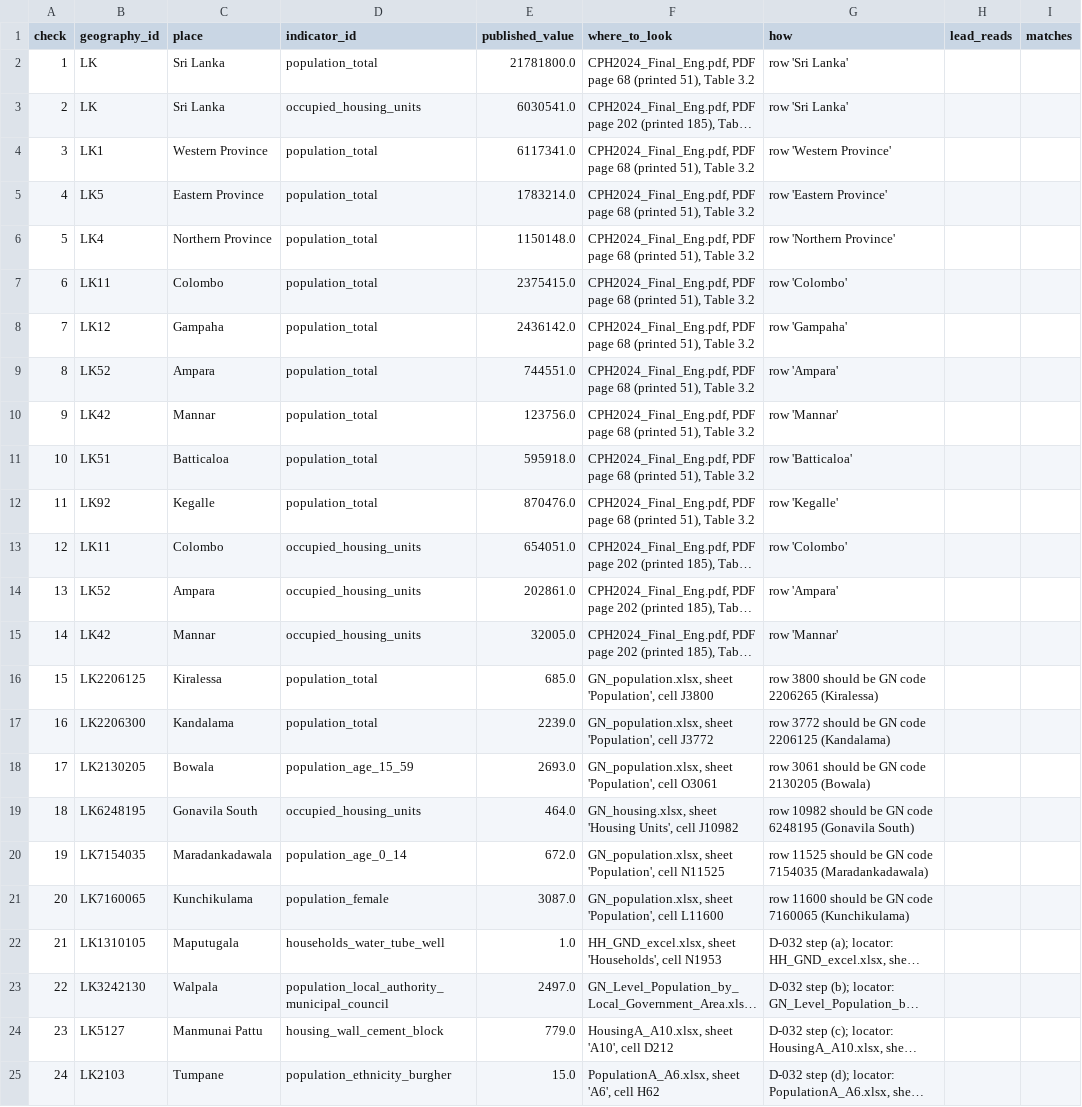
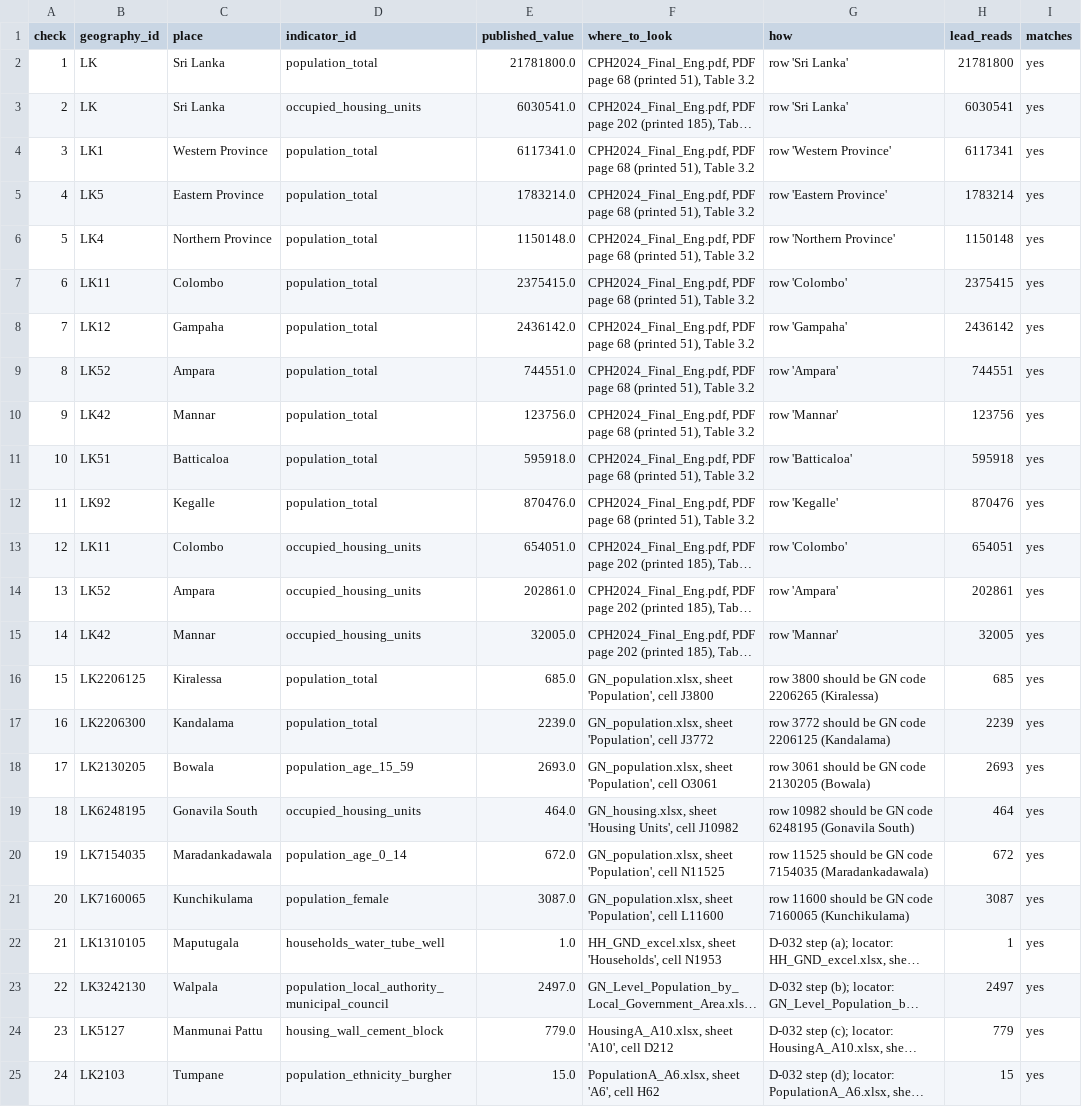
Before and after one commit to asithakuruppu/srilankafacts, a CSV file: docs/qa/q01-lead-sheet-v2026.11.10-preview.1.csv, drawn as a sheet; long unchanged cells end in …; the diff names each change by its address in the sheet, - before the commit and + after, or states it on an @@ line.

```diff
--- a/docs/qa/q01-lead-sheet-v2026.11.10-preview.1.csv
+++ b/docs/qa/q01-lead-sheet-v2026.11.10-preview.1.csv
-H2 (lead_reads): (empty)
+H2 (lead_reads): 21781800
-I2:I25 (matches): (empty)
+I2:I25 (matches): yes
-H3 (lead_reads): (empty)
+H3 (lead_reads): 6030541
-H4 (lead_reads): (empty)
+H4 (lead_reads): 6117341
-H5 (lead_reads): (empty)
+H5 (lead_reads): 1783214
-H6 (lead_reads): (empty)
+H6 (lead_reads): 1150148
-H7 (lead_reads): (empty)
+H7 (lead_reads): 2375415
-H8 (lead_reads): (empty)
+H8 (lead_reads): 2436142
-H9 (lead_reads): (empty)
+H9 (lead_reads): 744551
-H10 (lead_reads): (empty)
+H10 (lead_reads): 123756
-H11 (lead_reads): (empty)
+H11 (lead_reads): 595918
-H12 (lead_reads): (empty)
+H12 (lead_reads): 870476
-H13 (lead_reads): (empty)
+H13 (lead_reads): 654051
-H14 (lead_reads): (empty)
+H14 (lead_reads): 202861
-H15 (lead_reads): (empty)
+H15 (lead_reads): 32005
-H16 (lead_reads): (empty)
+H16 (lead_reads): 685
-H17 (lead_reads): (empty)
+H17 (lead_reads): 2239
-H18 (lead_reads): (empty)
+H18 (lead_reads): 2693
-H19 (lead_reads): (empty)
+H19 (lead_reads): 464
-H20 (lead_reads): (empty)
+H20 (lead_reads): 672
-H21 (lead_reads): (empty)
+H21 (lead_reads): 3087
-H22 (lead_reads): (empty)
+H22 (lead_reads): 1
-H23 (lead_reads): (empty)
+H23 (lead_reads): 2497
-H24 (lead_reads): (empty)
+H24 (lead_reads): 779
-H25 (lead_reads): (empty)
+H25 (lead_reads): 15
```
